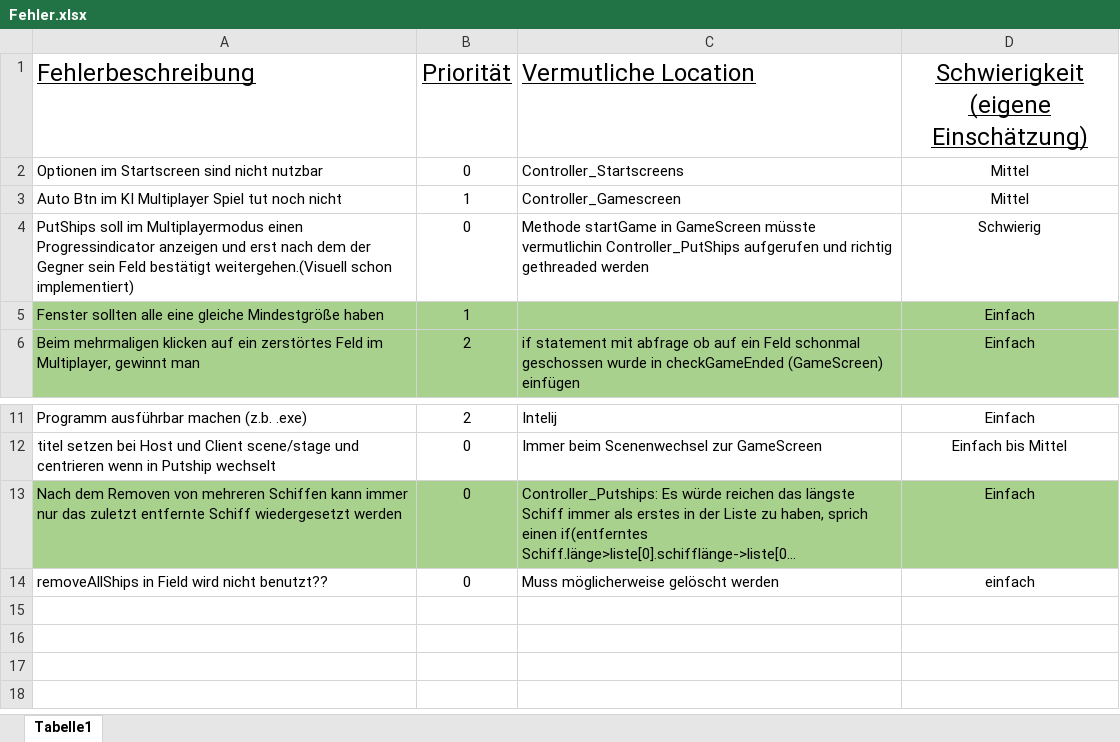
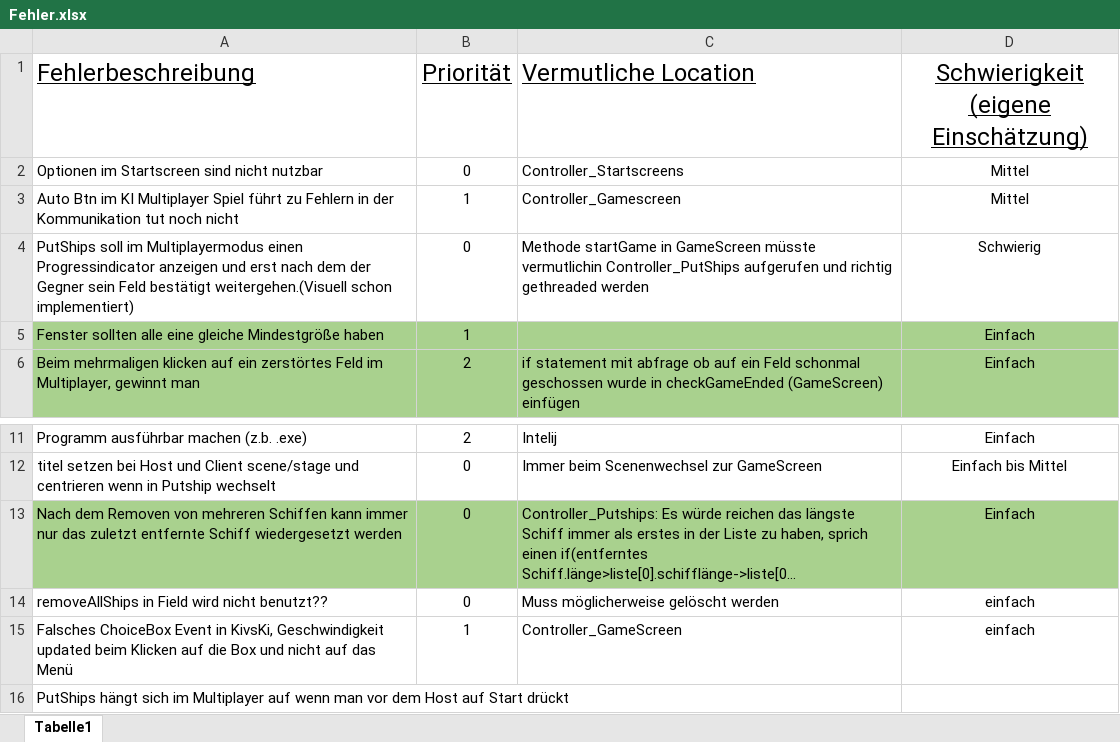
Before and after one commit to MichaU99/Schiffe_Versenken, an Excel workbook: Nicht Programm/Fehler.xlsx, sheet Tabelle1, drawn as a sheet; only a part is shown, gaps mark what is left out; long unchanged cells end in …; values as stored, in another font and other column widths than the file's, no borders; the diff names each change by its address in the sheet, - before the commit and + after, or states it on an @@ line.

Commit message:
added framework for kistrong in Multiplayer and fixed button bug in ki

```diff
--- a/Nicht Programm/Fehler.xlsx (sheet Tabelle1)
+++ b/Nicht Programm/Fehler.xlsx (sheet Tabelle1)
-A3 (Fehlerbeschreibung): …Multiplayer Spiel tut noch…
+A3 (Fehlerbeschreibung): …Multiplayer Spiel führt zu Fehlern in der Kommunikation tut noch…
+row 15: Falsches ChoiceBox Event in KivsKi, Geschwindigkeit updated beim Klicken auf die Box und nicht auf das Menü | 1 | Controller_GameScreen | einfach
+row 16: PutShips hängt sich im Multiplayer auf wenn man vor dem Host auf Start drückt
```
Also changed, not shown: 3 other files.
